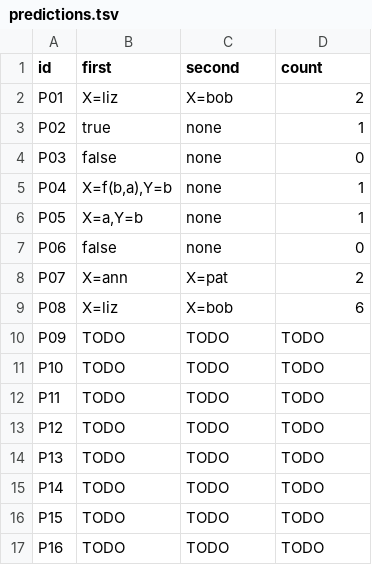
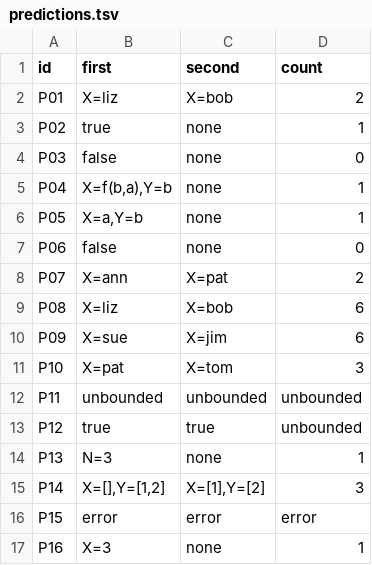
Before and after one commit to amcarreon/cmsc-124-ps4-starter, a TSV file: predictions.tsv, drawn as a sheet.

Commit message:
docs: add predictions of Prolog answers and count

```diff
--- a/predictions.tsv
+++ b/predictions.tsv
@@ -9,9 +9,9 @@ P07	X=ann	X=pat	2
 P08	X=liz	X=bob	6
-P09	TODO	TODO	TODO
-P10	TODO	TODO	TODO
-P11	TODO	TODO	TODO
-P12	TODO	TODO	TODO
-P13	TODO	TODO	TODO
-P14	TODO	TODO	TODO
-P15	TODO	TODO	TODO
-P16	TODO	TODO	TODO
+P09	X=sue	X=jim	6
+P10	X=pat	X=tom	3
+P11	unbounded	unbounded	unbounded
+P12	true	true	unbounded
+P13	N=3	none	1
+P14	X=[],Y=[1,2]	X=[1],Y=[2]	3
+P15	error	error	error
+P16	X=3	none	1
```
Also changed, not shown: 1 other file.
